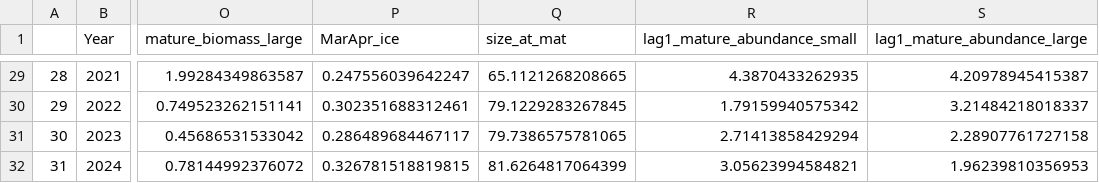
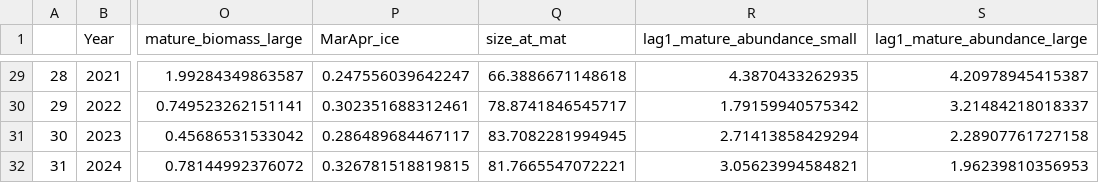
Before and after one commit to eryznar/opilio.functional.maturity, a CSV file: Data/snow_male_GAM_modeldat.csv, drawn as a sheet; only a part is shown, gaps mark what is left out; the diff covers the shown part only; the diff names each change by its address in the sheet, - before the commit and + after, or states it on an @@ line.

```diff
--- a/Data/snow_male_GAM_modeldat.csv
+++ b/Data/snow_male_GAM_modeldat.csv
-Q29 (size_at_mat): 65.1121268208665
+Q29 (size_at_mat): 66.3886671148618
-Q30 (size_at_mat): 79.1229283267845
+Q30 (size_at_mat): 78.8741846545717
-Q31 (size_at_mat): 79.7386575781065
+Q31 (size_at_mat): 83.7082281994945
-Q32 (size_at_mat): 81.6264817064399
+Q32 (size_at_mat): 81.7665547072221
```
Also changed, not shown: 27 edited cells elsewhere in this file.
